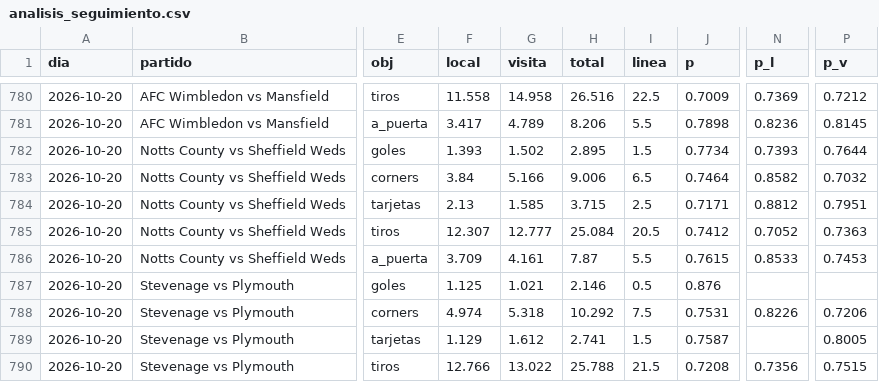
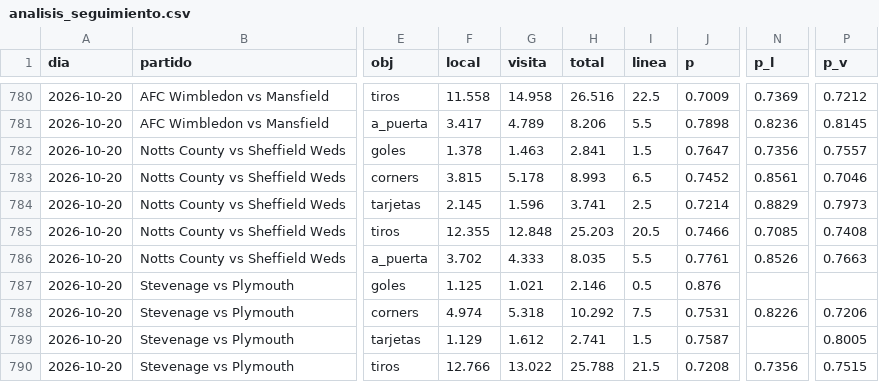
Before and after one commit to HectorMontiel/mundial-2026-predictor, a CSV file: analisis_seguimiento.csv, drawn as a sheet; only a part is shown, gaps mark what is left out; the diff names each change by its address in the sheet, - before the commit and + after, or states it on an @@ line.

```diff
--- a/analisis_seguimiento.csv
+++ b/analisis_seguimiento.csv
-F782 (local): 1.393
+F782 (local): 1.378
-G782 (visita): 1.502
+G782 (visita): 1.463
-H782 (total): 2.895
+H782 (total): 2.841
-J782 (p): 0.7734
+J782 (p): 0.7647
-N782 (p_l): 0.7393
+N782 (p_l): 0.7356
-P782 (p_v): 0.7644
+P782 (p_v): 0.7557
-F783 (local): 3.84
+F783 (local): 3.815
-G783 (visita): 5.166
+G783 (visita): 5.178
-H783 (total): 9.006
+H783 (total): 8.993
-J783 (p): 0.7464
+J783 (p): 0.7452
-N783 (p_l): 0.8582
+N783 (p_l): 0.8561
-P783 (p_v): 0.7032
+P783 (p_v): 0.7046
-F784 (local): 2.13
+F784 (local): 2.145
-G784 (visita): 1.585
+G784 (visita): 1.596
-H784 (total): 3.715
+H784 (total): 3.741
-J784 (p): 0.7171
+J784 (p): 0.7214
-N784 (p_l): 0.8812
+N784 (p_l): 0.8829
-P784 (p_v): 0.7951
+P784 (p_v): 0.7973
-F785 (local): 12.307
+F785 (local): 12.355
-G785 (visita): 12.777
+G785 (visita): 12.848
-H785 (total): 25.084
+H785 (total): 25.203
-J785 (p): 0.7412
+J785 (p): 0.7466
-N785 (p_l): 0.7052
+N785 (p_l): 0.7085
-P785 (p_v): 0.7363
+P785 (p_v): 0.7408
-F786 (local): 3.709
+F786 (local): 3.702
-G786 (visita): 4.161
+G786 (visita): 4.333
-H786 (total): 7.87
+H786 (total): 8.035
-J786 (p): 0.7615
+J786 (p): 0.7761
-N786 (p_l): 0.8533
+N786 (p_l): 0.8526
-P786 (p_v): 0.7453
+P786 (p_v): 0.7663
```
Also changed, not shown: senal_bajas.csv, tiros_seguimiento.csv, 20 other files.
